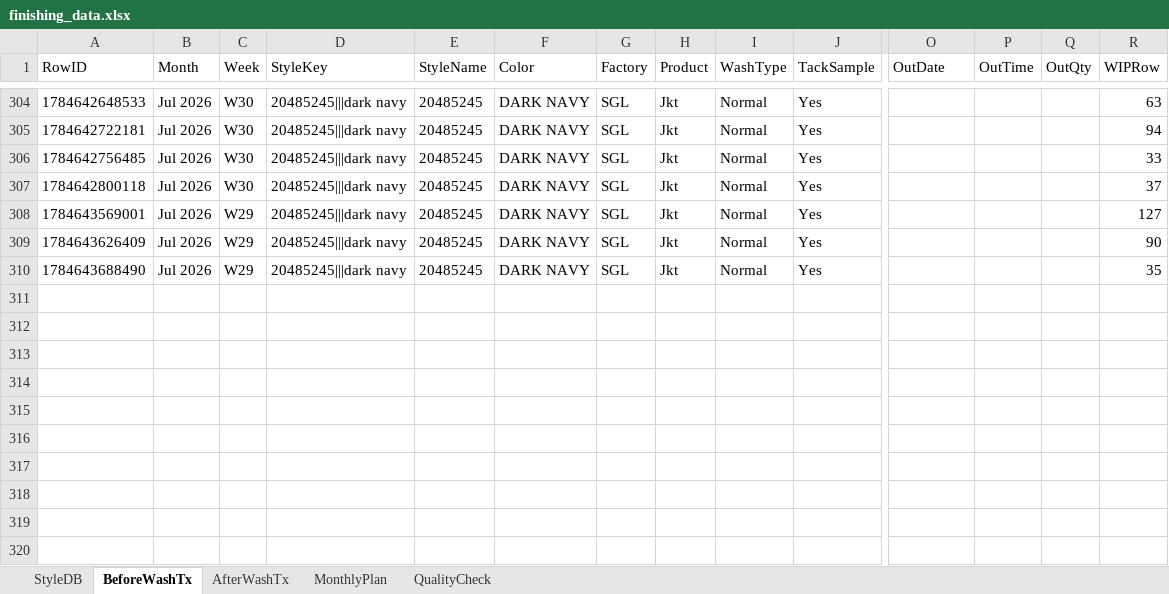
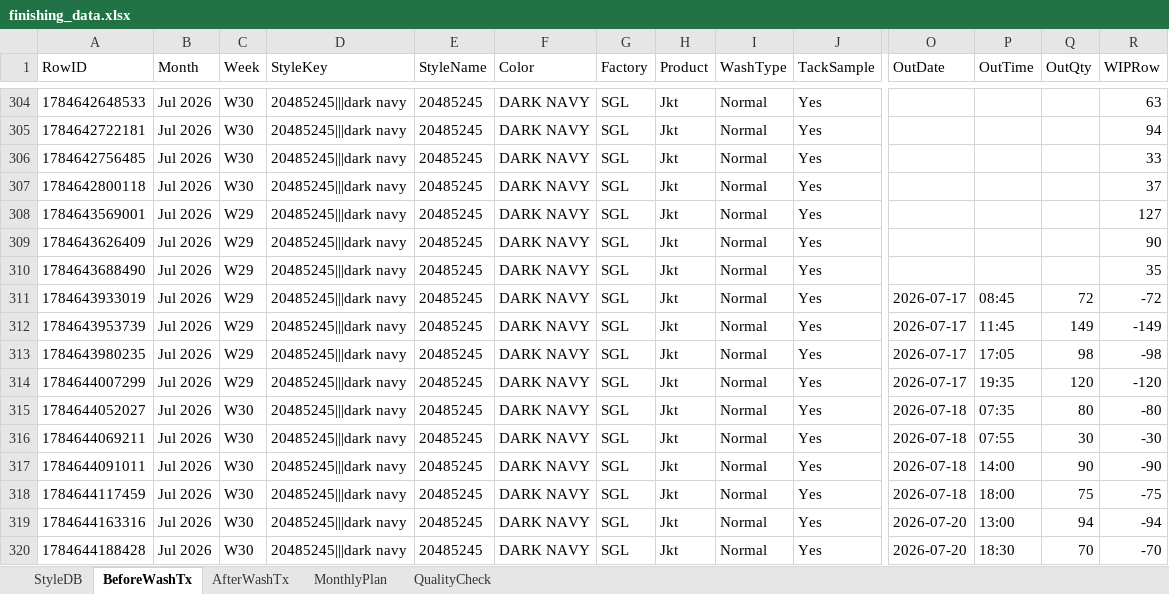
Before and after one commit to Ashen0923/finishing-tracker, an Excel workbook: finishing_data.xlsx, sheet BeforeWashTx, drawn as a sheet; only a part is shown, gaps mark what is left out; values as stored, in another font and other column widths than the file's, no borders; rows hold the shown columns only; the diff names each change by its address in the sheet, - before the commit and + after, or states it on an @@ line.

Commit message:
Update 2026-07-21T14:29:54.120Z

```diff
--- a/finishing_data.xlsx (sheet BeforeWashTx)
+++ b/finishing_data.xlsx (sheet BeforeWashTx)
+row 311: 1784643933019 | Jul 2026 | W29 | 20485245|||dark navy | 20485245 | DARK NAVY | SGL | Jkt | Normal | Yes | 2026-07-17 | 08:45 | 72 | -72
+row 312: 1784643953739 | Jul 2026 | W29 | 20485245|||dark navy | 20485245 | DARK NAVY | SGL | Jkt | Normal | Yes | 2026-07-17 | 11:45 | 149 | -149
+row 313: 1784643980235 | Jul 2026 | W29 | 20485245|||dark navy | 20485245 | DARK NAVY | SGL | Jkt | Normal | Yes | 2026-07-17 | 17:05 | 98 | -98
+row 314: 1784644007299 | Jul 2026 | W29 | 20485245|||dark navy | 20485245 | DARK NAVY | SGL | Jkt | Normal | Yes | 2026-07-17 | 19:35 | 120 | -120
+row 315: 1784644052027 | Jul 2026 | W30 | 20485245|||dark navy | 20485245 | DARK NAVY | SGL | Jkt | Normal | Yes | 2026-07-18 | 07:35 | 80 | -80
+row 316: 1784644069211 | Jul 2026 | W30 | 20485245|||dark navy | 20485245 | DARK NAVY | SGL | Jkt | Normal | Yes | 2026-07-18 | 07:55 | 30 | -30
+row 317: 1784644091011 | Jul 2026 | W30 | 20485245|||dark navy | 20485245 | DARK NAVY | SGL | Jkt | Normal | Yes | 2026-07-18 | 14:00 | 90 | -90
+row 318: 1784644117459 | Jul 2026 | W30 | 20485245|||dark navy | 20485245 | DARK NAVY | SGL | Jkt | Normal | Yes | 2026-07-18 | 18:00 | 75 | -75
+row 319: 1784644163316 | Jul 2026 | W30 | 20485245|||dark navy | 20485245 | DARK NAVY | SGL | Jkt | Normal | Yes | 2026-07-20 | 13:00 | 94 | -94
+row 320: 1784644188428 | Jul 2026 | W30 | 20485245|||dark navy | 20485245 | DARK NAVY | SGL | Jkt | Normal | Yes | 2026-07-20 | 18:30 | 70 | -70
```
